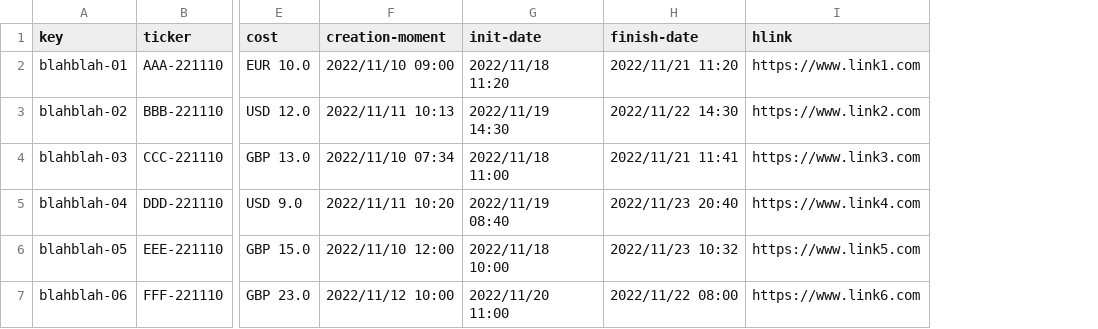
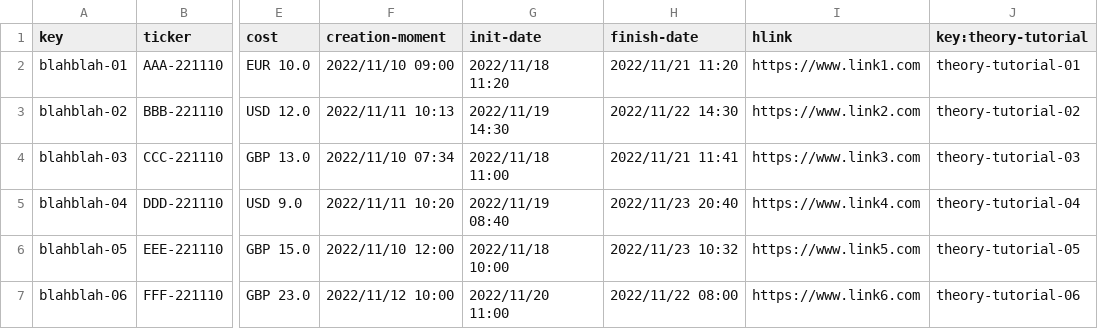
Before and after one commit to danmarsua1/Control-Check-Acme-Courses, a CSV file: src/main/webapp/WEB-INF/resources/sample-data/blahblah.csv, drawn as a sheet; only a part is shown, gaps mark what is left out; the diff names each change by its address in the sheet, - before the commit and + after, or states it on an @@ line.

```diff
--- a/src/main/webapp/WEB-INF/resources/sample-data/blahblah.csv
+++ b/src/main/webapp/WEB-INF/resources/sample-data/blahblah.csv
+column J (key:theory-tutorial), rows 2-7: theory-tutorial-01 | theory-tutorial-02 | theory-tutorial-03 | theory-tutorial-04 | theory-tutorial-05 | theory-tutorial-06
```
Also changed, not shown: src/main/webapp/WEB-INF/resources/sample-data/theory-tutorial.csv, 28 other files.
